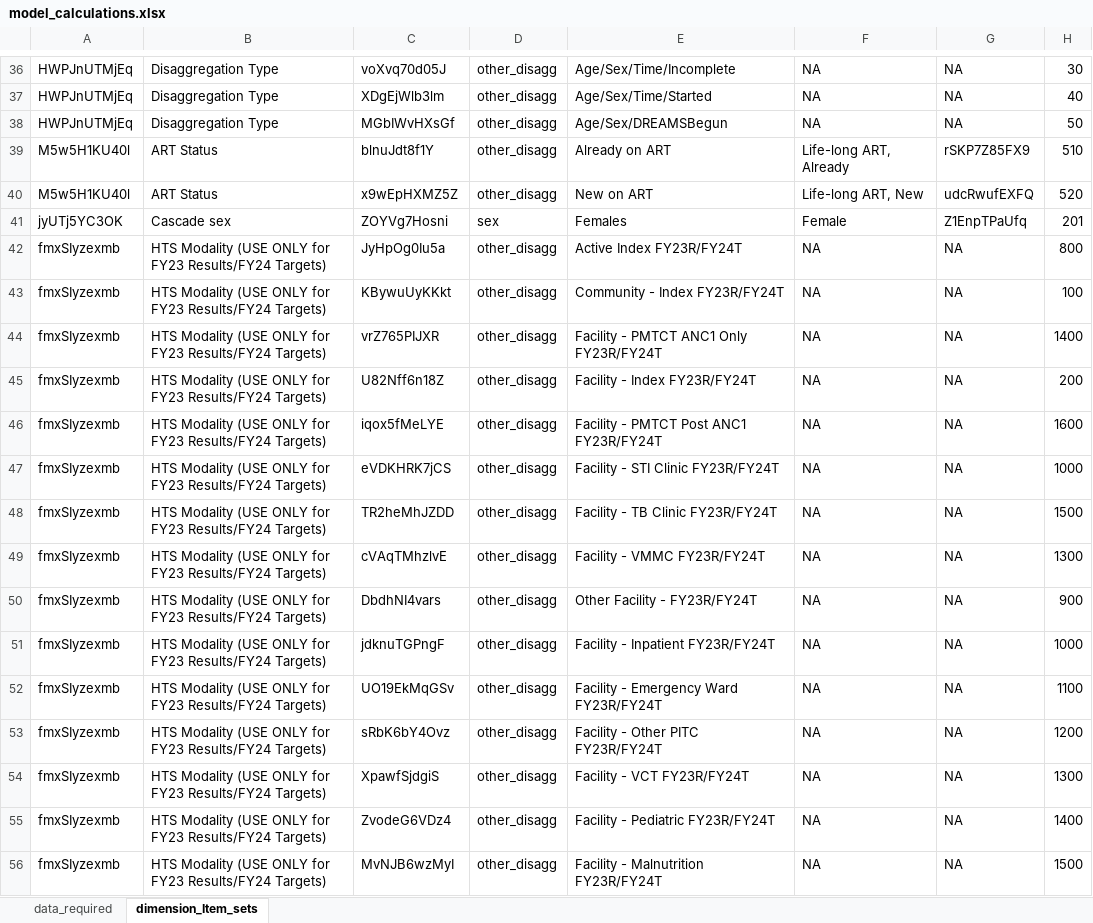
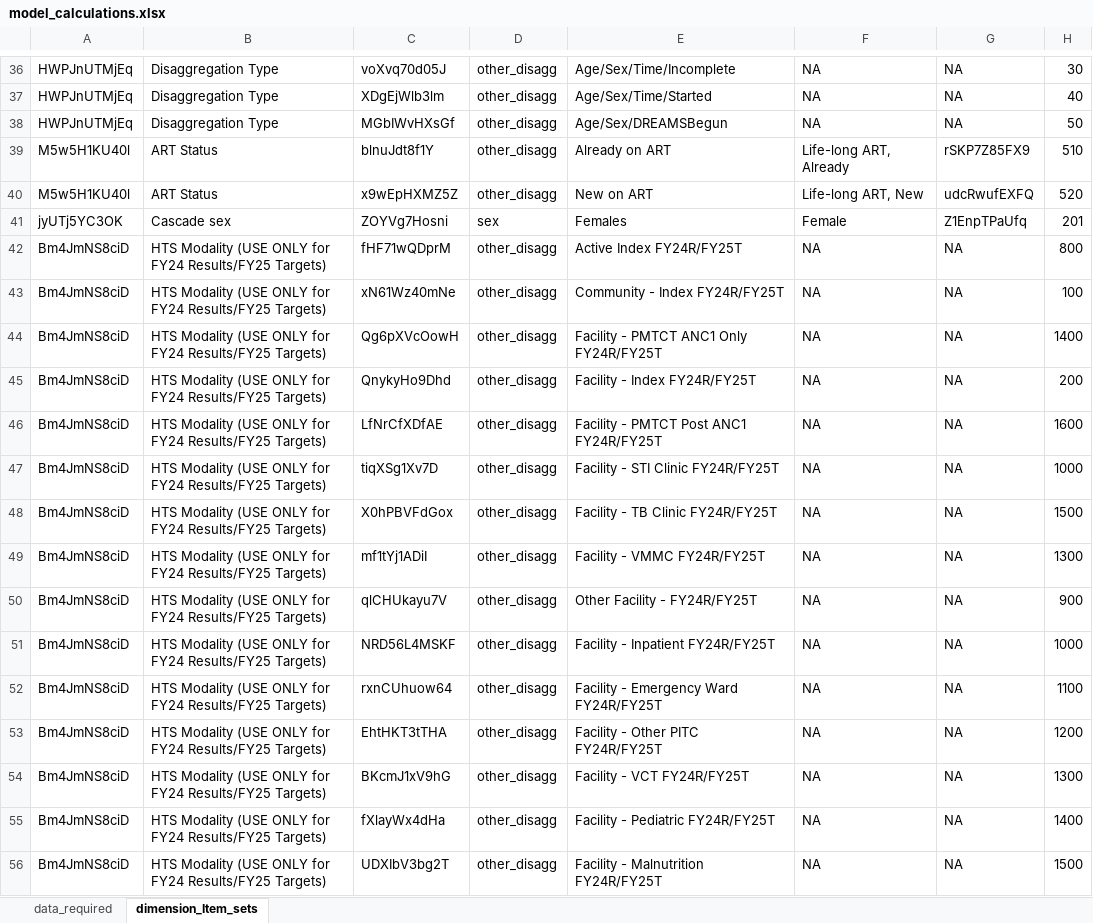
Before and after one commit to pepfar-datim/data-pack-commons, an Excel workbook: data-raw/model_calculations/model_calculations.xlsx, sheet dimension_Item_sets, drawn as a sheet; only a part is shown, gaps mark what is left out; values as stored, in another font and other column widths than the file's, no cell formats; the diff covers the shown part only; the diff names each change by its address in the sheet, - before the commit and + after, or states it on an @@ line.

```diff
--- a/data-raw/model_calculations/model_calculations.xlsx (sheet dimension_Item_sets)
+++ b/data-raw/model_calculations/model_calculations.xlsx (sheet dimension_Item_sets)
-A42:A56: fmxSIyzexmb
+A42:A56: Bm4JmNS8ciD
-B42:B56: …ONLY for FY23 Results/FY24 Targets)
+B42:B56: …ONLY for FY24 Results/FY25 Targets)
-C42: JyHpOg0Iu5a
+C42: fHF71wQDprM
-E42: Active Index FY23R/FY24T
+E42: Active Index FY24R/FY25T
-C43: KBywuUyKKkt
+C43: xN61Wz40mNe
-E43: Community - Index FY23R/FY24T
+E43: Community - Index FY24R/FY25T
-C44: vrZ765PIJXR
+C44: Qg6pXVcOowH
-E44: Facility - PMTCT ANC1 Only FY23R/FY24T
+E44: Facility - PMTCT ANC1 Only FY24R/FY25T
-C45: U82Nff6n18Z
+C45: QnykyHo9Dhd
-E45: Facility - Index FY23R/FY24T
+E45: Facility - Index FY24R/FY25T
-C46: iqox5fMeLYE
+C46: LfNrCfXDfAE
-E46: Facility - PMTCT Post ANC1 FY23R/FY24T
+E46: Facility - PMTCT Post ANC1 FY24R/FY25T
-C47: eVDKHRK7jCS
+C47: tiqXSg1Xv7D
-E47: Facility - STI Clinic FY23R/FY24T
+E47: Facility - STI Clinic FY24R/FY25T
-C48: TR2heMhJZDD
+C48: X0hPBVFdGox
-E48: Facility - TB Clinic FY23R/FY24T
+E48: Facility - TB Clinic FY24R/FY25T
-C49: cVAqTMhzlvE
+C49: mf1tYj1ADiI
-E49: Facility - VMMC FY23R/FY24T
+E49: Facility - VMMC FY24R/FY25T
-C50: DbdhNI4vars
+C50: qlCHUkayu7V
-E50: Other Facility - FY23R/FY24T
+E50: Other Facility - FY24R/FY25T
-C51: jdknuTGPngF
+C51: NRD56L4MSKF
-E51: Facility - Inpatient FY23R/FY24T
+E51: Facility - Inpatient FY24R/FY25T
-C52: UO19EkMqGSv
+C52: rxnCUhuow64
-E52: Facility - Emergency Ward FY23R/FY24T
+E52: Facility - Emergency Ward FY24R/FY25T
-C53: sRbK6bY4Ovz
+C53: EhtHKT3tTHA
-E53: Facility - Other PITC FY23R/FY24T
+E53: Facility - Other PITC FY24R/FY25T
-C54: XpawfSjdgiS
+C54: BKcmJ1xV9hG
-E54: Facility - VCT FY23R/FY24T
+E54: Facility - VCT FY24R/FY25T
-C55: ZvodeG6VDz4
+C55: fXlayWx4dHa
-E55: Facility - Pediatric FY23R/FY24T
+E55: Facility - Pediatric FY24R/FY25T
-C56: MvNJB6wzMyI
+C56: UDXIbV3bg2T
-E56: Facility - Malnutrition FY23R/FY24T
+E56: Facility - Malnutrition FY24R/FY25T
```
Also changed, not shown: 24 edited cells elsewhere in this sheet, cell formats, 2 other files.
